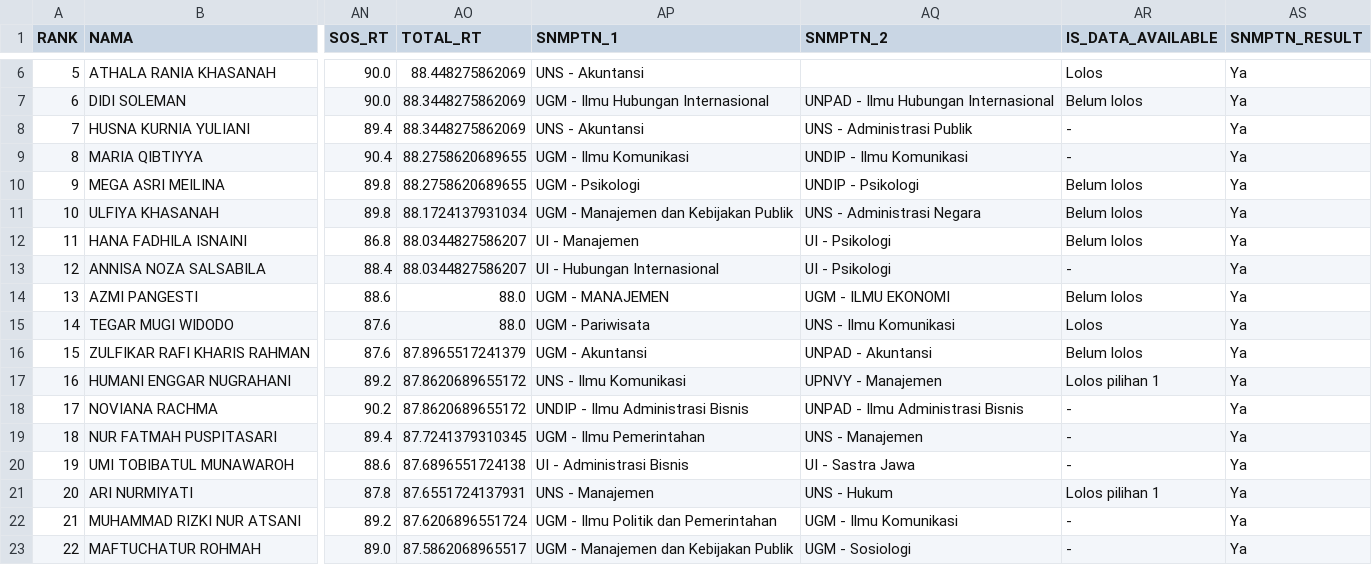
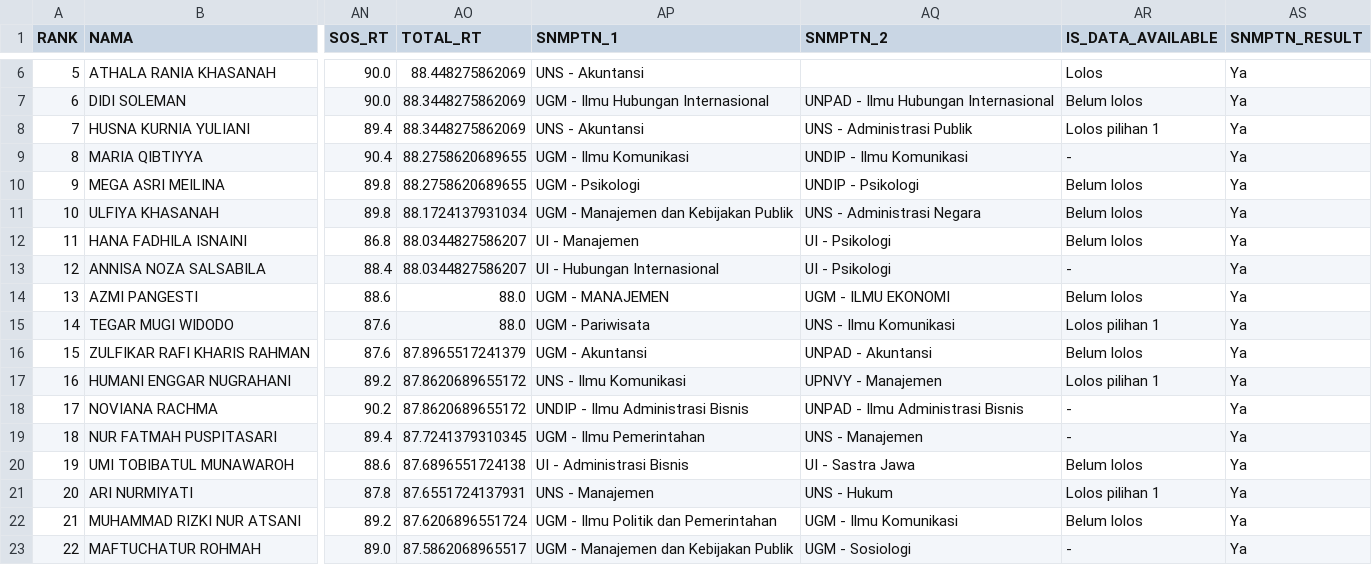
Before and after one commit to nasruliwn/jembawansnmptn, a CSV file: data/jathayu-iis-rank.csv, drawn as a sheet; only a part is shown, gaps mark what is left out; the diff names each change by its address in the sheet, - before the commit and + after, or states it on an @@ line.

```diff
--- a/data/jathayu-iis-rank.csv
+++ b/data/jathayu-iis-rank.csv
-AR8 (IS_DATA_AVAILABLE): -
+AR8 (IS_DATA_AVAILABLE): Lolos pilihan 1
-AR15 (IS_DATA_AVAILABLE): Lolos
+AR15 (IS_DATA_AVAILABLE): Lolos pilihan 1
-AR20 (IS_DATA_AVAILABLE): -
+AR20 (IS_DATA_AVAILABLE): Belum lolos
-AR22 (IS_DATA_AVAILABLE): -
+AR22 (IS_DATA_AVAILABLE): Belum lolos
```
Also changed, not shown: data/jathayu-mia-rank.csv, 7 other files.
